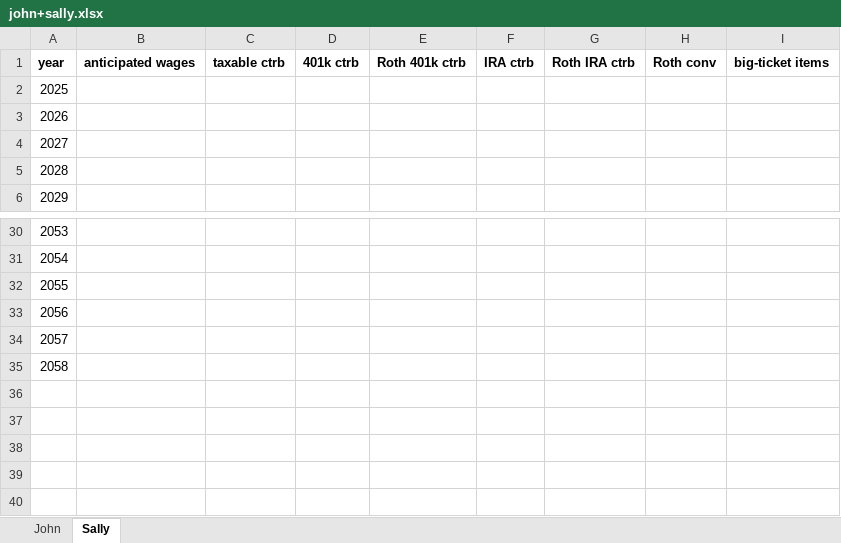
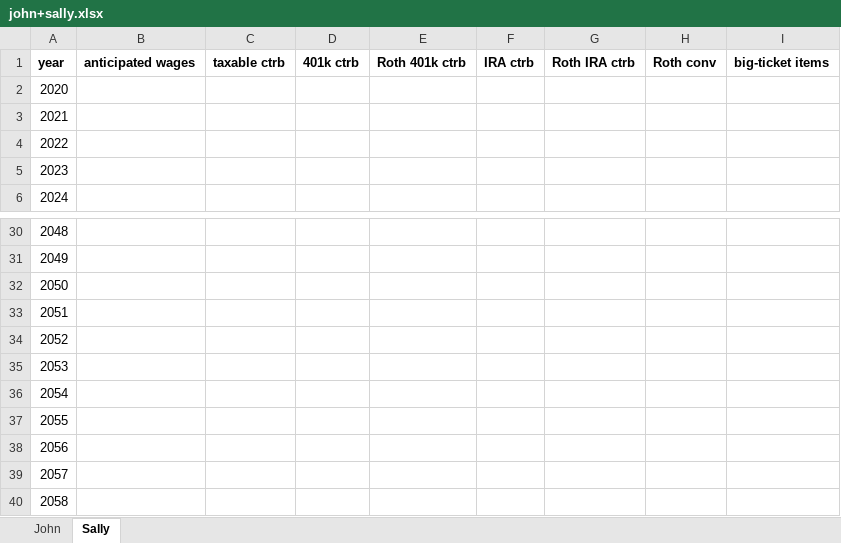
Before and after one commit to mdlacasse/Owl, an Excel workbook: examples/john+sally.xlsx, sheet Sally, drawn as a sheet; only a part is shown, gaps mark what is left out; values as stored, in another font and other column widths than the file's, no borders; the diff names each change by its address in the sheet, - before the commit and + after, or states it on an @@ line.

```diff
--- a/examples/john+sally.xlsx (sheet Sally)
+++ b/examples/john+sally.xlsx (sheet Sally)
@@ column A renumbered between rows 2 and 35 @@
+row 36: 2054
+row 37: 2055
+row 38: 2056
+row 39: 2057
+row 40: 2058
```
Also changed, not shown: sheet John, examples/jack+jill.xlsx, examples/joe.xlsx, 15 other files.
